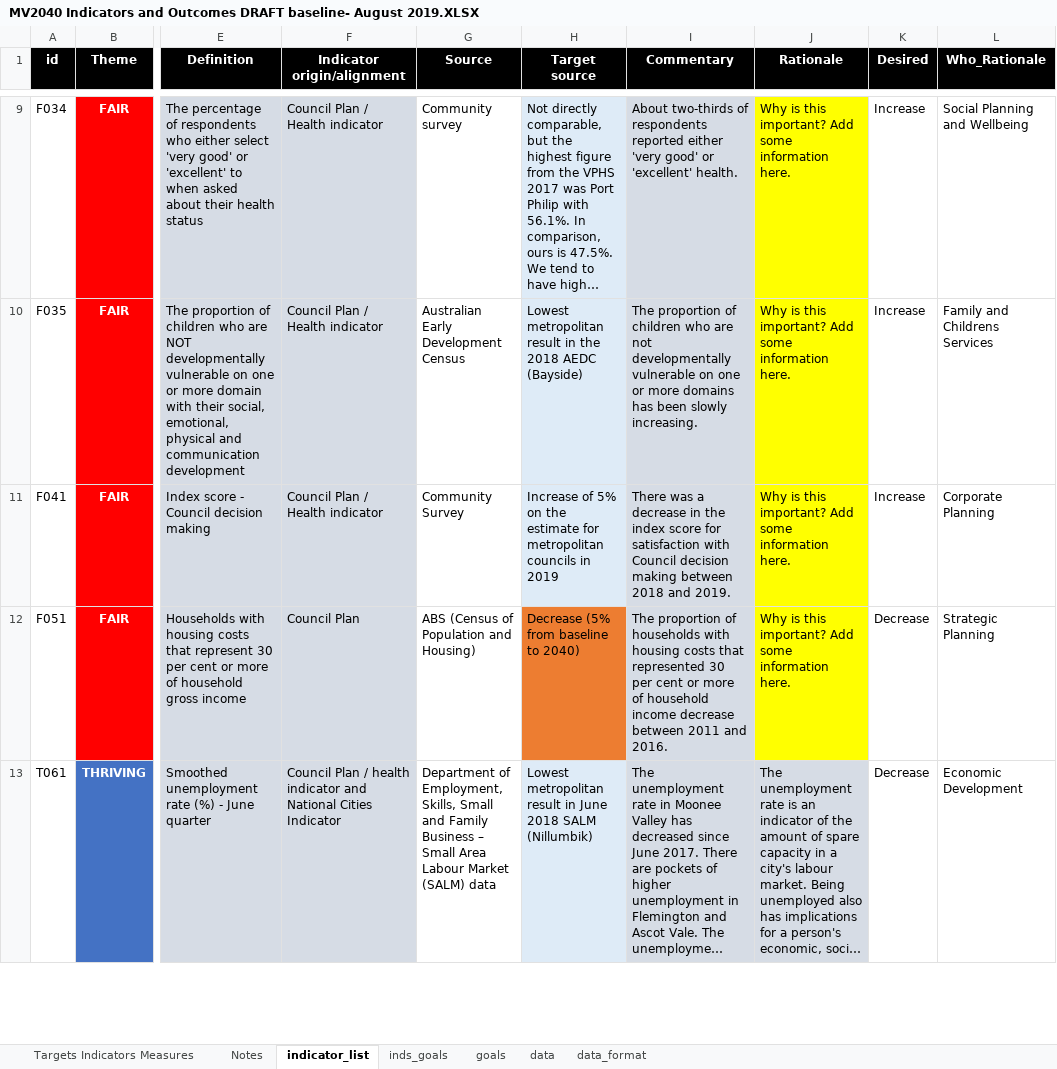
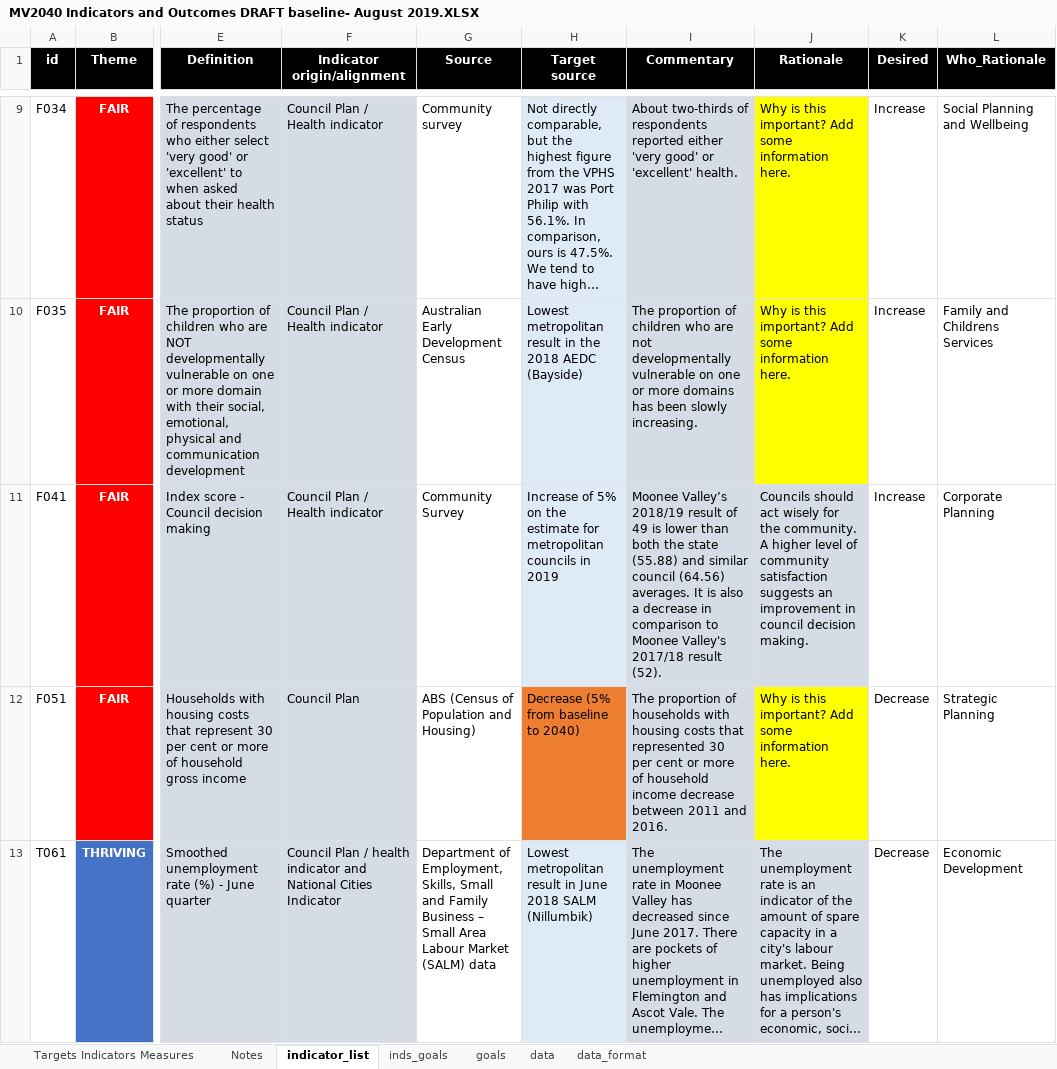
Before and after one commit to williamlai2/mv2040_outcomes_framework, an Excel workbook: MV2040 Indicators and Outcomes DRAFT baseline- August 2019.XLSX, sheet indicator_list, drawn as a sheet; only a part is shown, gaps mark what is left out; long unchanged cells end in …; values as stored, in another font and other column widths than the file's, no borders; conditional formats not drawn; the diff names each change by its address in the sheet, - before the commit and + after, or states it on an @@ line.

```diff
--- a/MV2040 Indicators and Outcomes DRAFT baseline- August 2019.XLSX (sheet indicator_list)
+++ b/MV2040 Indicators and Outcomes DRAFT baseline- August 2019.XLSX (sheet indicator_list)
-I11 (Commentary): There was a decrease in the index score for satisfaction with Council decision making between 2018 and 2019.
+I11 (Commentary): Moonee Valley’s 2018/19 result of 49 is lower than both the state (55.88) and similar council (64.56) averages. It is also a decrease in comparison to Moonee Valley's 2017/18 result (52).
-J11 (Rationale): Why is this important? Add some information here.
+J11 (Rationale): Councils should act wisely for the community. A higher level of community satisfaction suggests an improvement in council decision making.
-J11 fill: #FFFF00
+J11 fill: #D6DCE5
```
Also changed, not shown: 1 other file.
